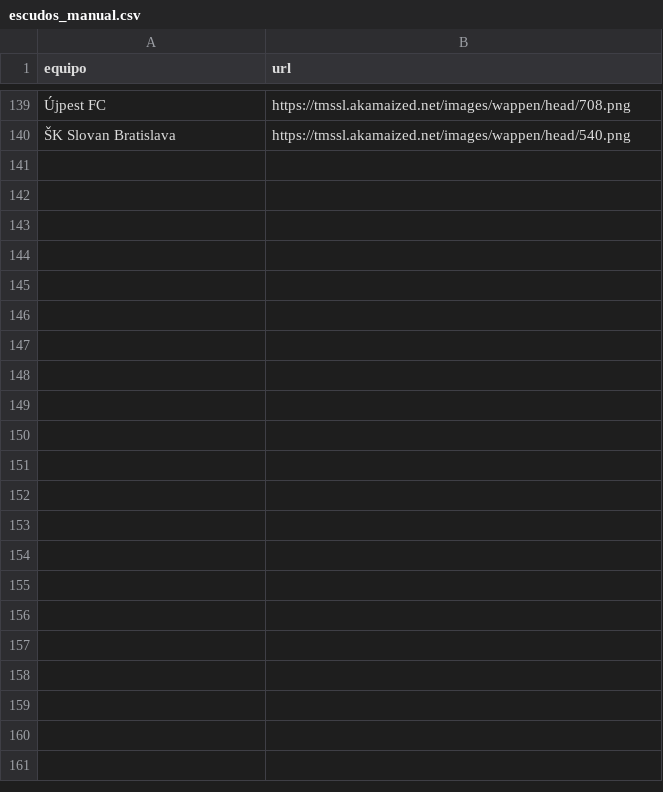
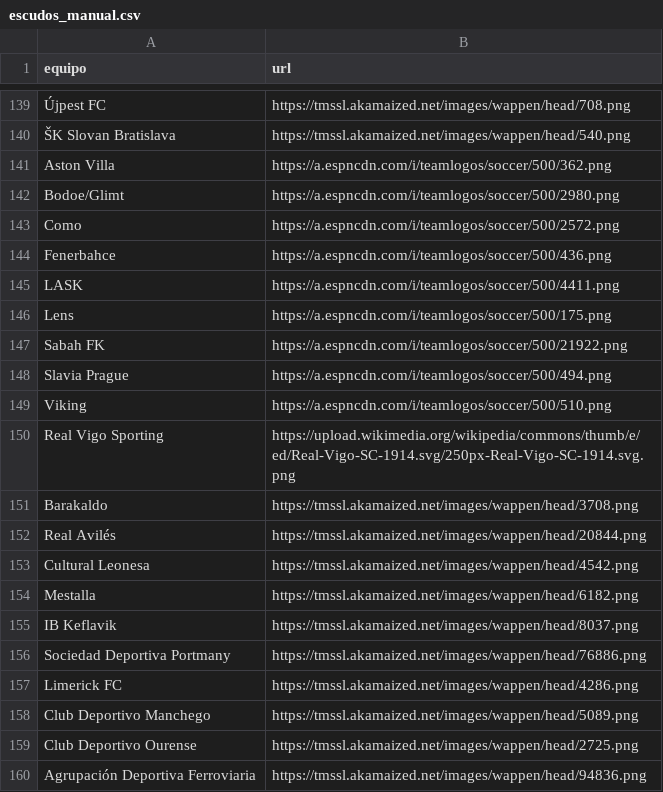
Before and after one commit to feeeeer/real-madrid-analytics, a CSV file: data/historico/escudos_manual.csv, drawn as a sheet; only a part is shown, gaps mark what is left out; the diff names each change by its address in the sheet, - before the commit and + after, or states it on an @@ line.

```diff
--- a/data/historico/escudos_manual.csv
+++ b/data/historico/escudos_manual.csv
+row 141: Aston Villa | https://a.espncdn.com/i/teamlogos/soccer/500/362.png
+row 142: Bodoe/Glimt | https://a.espncdn.com/i/teamlogos/soccer/500/2980.png
+row 143: Como | https://a.espncdn.com/i/teamlogos/soccer/500/2572.png
+row 144: Fenerbahce | https://a.espncdn.com/i/teamlogos/soccer/500/436.png
+row 145: LASK | https://a.espncdn.com/i/teamlogos/soccer/500/4411.png
+row 146: Lens | https://a.espncdn.com/i/teamlogos/soccer/500/175.png
+row 147: Sabah FK | https://a.espncdn.com/i/teamlogos/soccer/500/21922.png
+row 148: Slavia Prague | https://a.espncdn.com/i/teamlogos/soccer/500/494.png
+row 149: Viking | https://a.espncdn.com/i/teamlogos/soccer/500/510.png
+row 150: Real Vigo Sporting | https://upload.wikimedia.org/wikipedia/commons/thumb/e/ed/Real-Vigo-SC-1914.svg/250px-Real-Vigo-SC-1914.svg.png
+row 151: Barakaldo | https://tmssl.akamaized.net/images/wappen/head/3708.png
+row 152: Real Avilés | https://tmssl.akamaized.net/images/wappen/head/20844.png
+row 153: Cultural Leonesa | https://tmssl.akamaized.net/images/wappen/head/4542.png
+row 154: Mestalla | https://tmssl.akamaized.net/images/wappen/head/6182.png
+row 155: IB Keflavik | https://tmssl.akamaized.net/images/wappen/head/8037.png
+row 156: Sociedad Deportiva Portmany | https://tmssl.akamaized.net/images/wappen/head/76886.png
+row 157: Limerick FC | https://tmssl.akamaized.net/images/wappen/head/4286.png
+row 158: Club Deportivo Manchego | https://tmssl.akamaized.net/images/wappen/head/5089.png
+row 159: Club Deportivo Ourense | https://tmssl.akamaized.net/images/wappen/head/2725.png
+row 160: Agrupación Deportiva Ferroviaria | https://tmssl.akamaized.net/images/wappen/head/94836.png
```
Also changed, not shown: docs/data/escudos.csv, docs/data/historico.csv, 29 other files.
